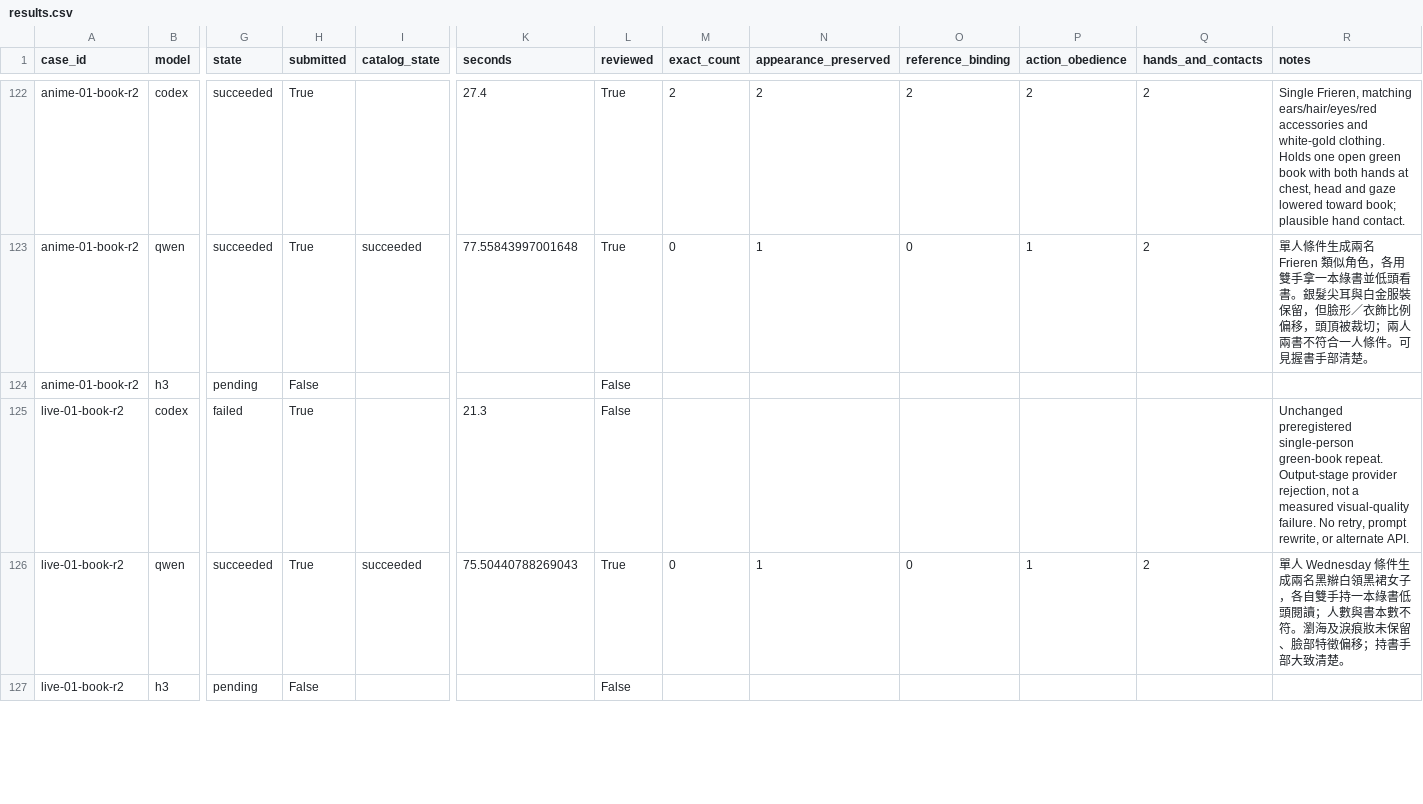
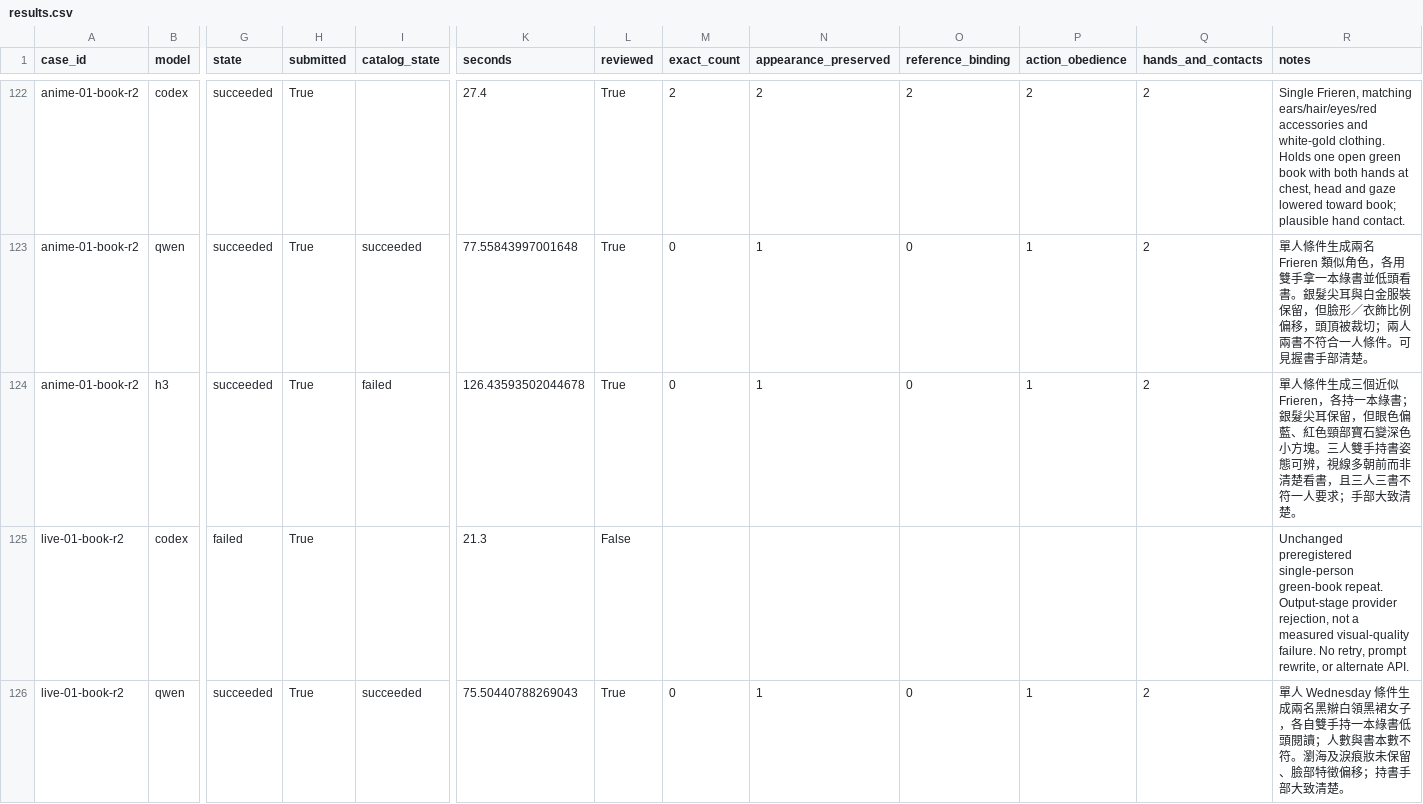
Before and after one commit to Aidenzich/road-to-master, a CSV file: spikes/assets/multichar-reference-20260913/results.csv, drawn as a sheet; only a part is shown, gaps mark what is left out; the shorter side is filled out with more unchanged rows; the diff names each change by its address in the sheet, - before the commit and + after, or states it on an @@ line.

Commit message:
docs: record H3 repeated single-reader triplication

```diff
--- a/spikes/assets/multichar-reference-20260913/results.csv
+++ b/spikes/assets/multichar-reference-20260913/results.csv
-G124 (state): pending
+G124 (state): succeeded
-H124 (submitted): False
+H124 (submitted): True
-I124 (catalog_state): (empty)
+I124 (catalog_state): failed
-K124 (seconds): (empty)
+K124 (seconds): 126.43593502044678
-L124 (reviewed): False
+L124 (reviewed): True
-M124 (exact_count): (empty)
+M124 (exact_count): 0
-N124 (appearance_preserved): (empty)
+N124 (appearance_preserved): 1
-O124 (reference_binding): (empty)
+O124 (reference_binding): 0
-P124 (action_obedience): (empty)
+P124 (action_obedience): 1
-Q124 (hands_and_contacts): (empty)
+Q124 (hands_and_contacts): 2
-R124 (notes): (empty)
+R124 (notes): 單人條件生成三個近似 Frieren，各持一本綠書；銀髮尖耳保留，但眼色偏藍、紅色頸部寶石變深色小方塊。三人雙手持書姿態可辨，視線多朝前而非清楚看書，且三人三書不符一人要求；手部大致清楚。
```
Also changed, not shown: spikes/assets/multichar-reference-20260913/timings.csv, 18 other files.
